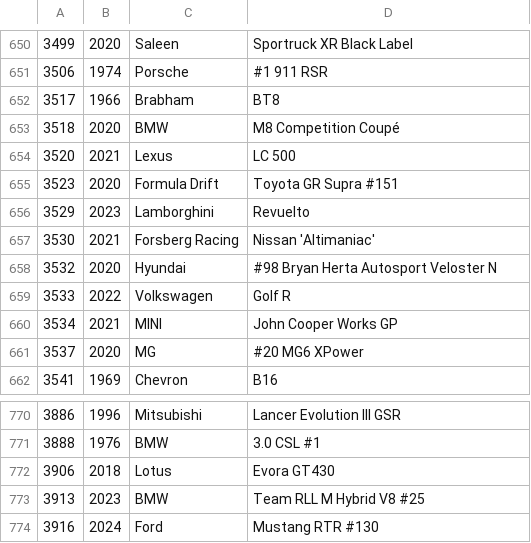
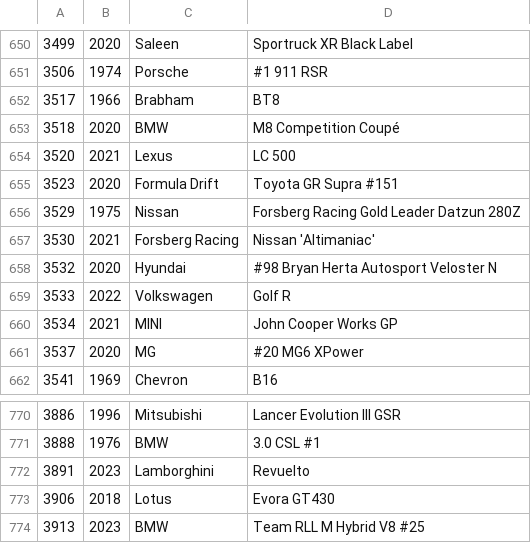
Before and after one commit to ovv/forzatelemetry, a CSV file: models/generate/cars.csv, drawn as a sheet; only a part is shown, gaps mark what is left out; the shorter side is filled out with more unchanged rows.

```diff
--- a/models/generate/cars.csv
+++ b/models/generate/cars.csv
@@ -655,3 +655,3 @@
 3523,2020,Formula Drift,Toyota GR Supra #151
-3529,2023,Lamborghini,Revuelto
+3529,1975,Nissan,Forsberg Racing Gold Leader Datzun 280Z
 3530,2021,Forsberg Racing,Nissan 'Altimaniac'
@@ -771,2 +771,3 @@
 3888,1976,BMW,3.0 CSL #1
+3891,2023,Lamborghini,Revuelto
 3906,2018,Lotus,Evora GT430
```
Also changed, not shown: 2 other files.
